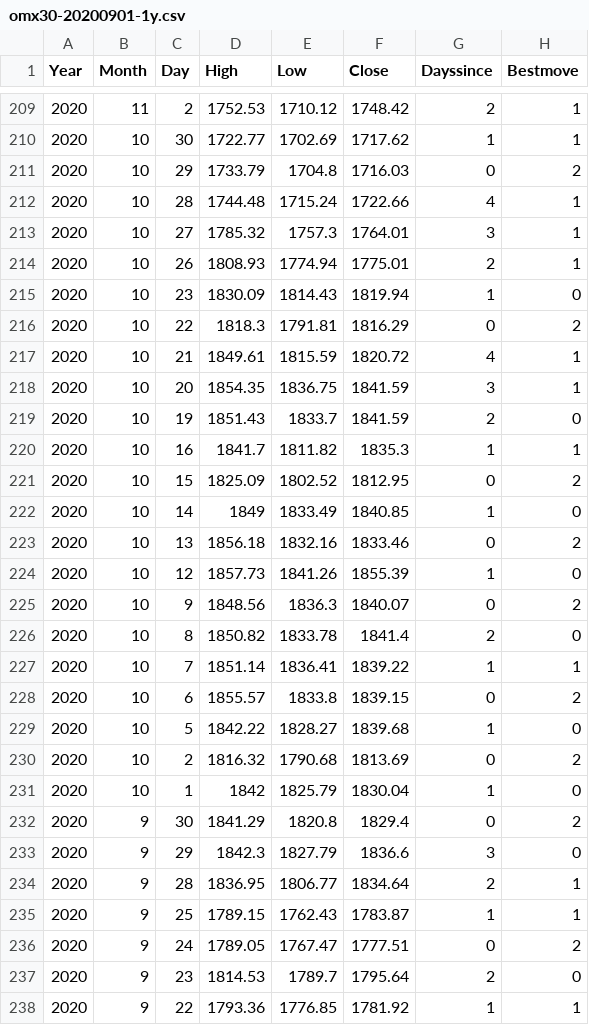
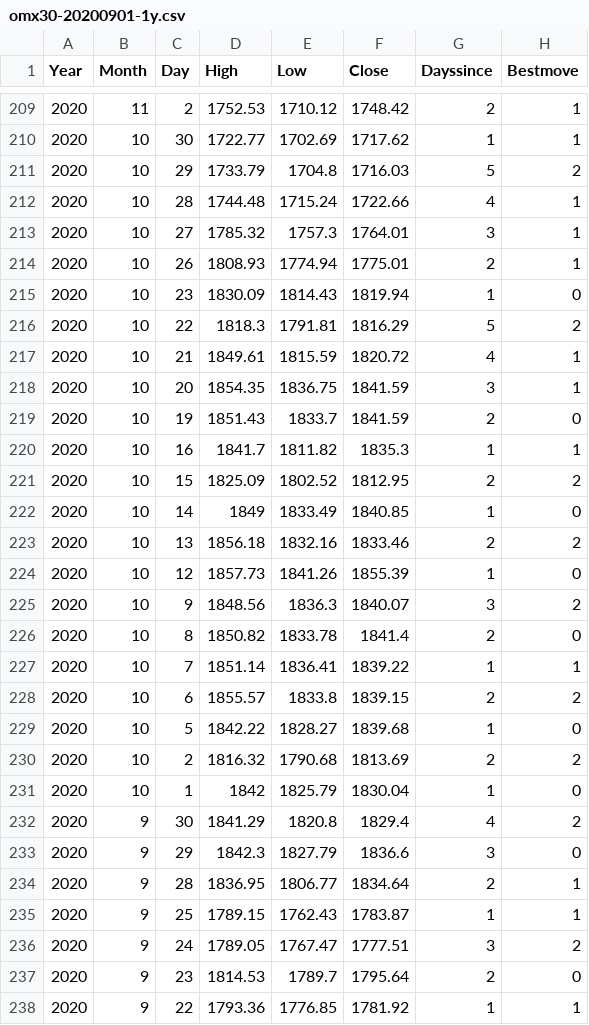
Before and after one commit to bohjort/AI-ML-adventure, a CSV file: omx30-20200901-1y.csv, drawn as a sheet; only a part is shown, gaps mark what is left out; the diff covers the shown part only.

```diff
--- a/omx30-20200901-1y.csv
+++ b/omx30-20200901-1y.csv
@@ -210,3 +210,3 @@ Year,Month,Day,High,Low,Close,Dayssince,Bestmove
 2020,10,30,1722.77,1702.69,1717.62,1,1
-2020,10,29,1733.79,1704.8,1716.03,0,2
+2020,10,29,1733.79,1704.8,1716.03,5,2
 2020,10,28,1744.48,1715.24,1722.66,4,1
@@ -215,3 +215,3 @@ Year,Month,Day,High,Low,Close,Dayssince,Bestmove
 2020,10,23,1830.09,1814.43,1819.94,1,0
-2020,10,22,1818.3,1791.81,1816.29,0,2
+2020,10,22,1818.3,1791.81,1816.29,5,2
 2020,10,21,1849.61,1815.59,1820.72,4,1
@@ -220,14 +220,14 @@ Year,Month,Day,High,Low,Close,Dayssince,Bestmove
 2020,10,16,1841.7,1811.82,1835.3,1,1
-2020,10,15,1825.09,1802.52,1812.95,0,2
+2020,10,15,1825.09,1802.52,1812.95,2,2
 2020,10,14,1849,1833.49,1840.85,1,0
-2020,10,13,1856.18,1832.16,1833.46,0,2
+2020,10,13,1856.18,1832.16,1833.46,2,2
 2020,10,12,1857.73,1841.26,1855.39,1,0
-2020,10,9,1848.56,1836.3,1840.07,0,2
+2020,10,9,1848.56,1836.3,1840.07,3,2
 2020,10,8,1850.82,1833.78,1841.4,2,0
 2020,10,7,1851.14,1836.41,1839.22,1,1
-2020,10,6,1855.57,1833.8,1839.15,0,2
+2020,10,6,1855.57,1833.8,1839.15,2,2
 2020,10,5,1842.22,1828.27,1839.68,1,0
-2020,10,2,1816.32,1790.68,1813.69,0,2
+2020,10,2,1816.32,1790.68,1813.69,2,2
 2020,10,1,1842,1825.79,1830.04,1,0
-2020,9,30,1841.29,1820.8,1829.4,0,2
+2020,9,30,1841.29,1820.8,1829.4,4,2
 2020,9,29,1842.3,1827.79,1836.6,3,0
@@ -235,3 +235,3 @@ Year,Month,Day,High,Low,Close,Dayssince,Bestmove
 2020,9,25,1789.15,1762.43,1783.87,1,1
-2020,9,24,1789.05,1767.47,1777.51,0,2
+2020,9,24,1789.05,1767.47,1777.51,3,2
 2020,9,23,1814.53,1789.7,1795.64,2,0
```
Also changed, not shown: 69 edited cells elsewhere in this file, eval-20200901.csv.
